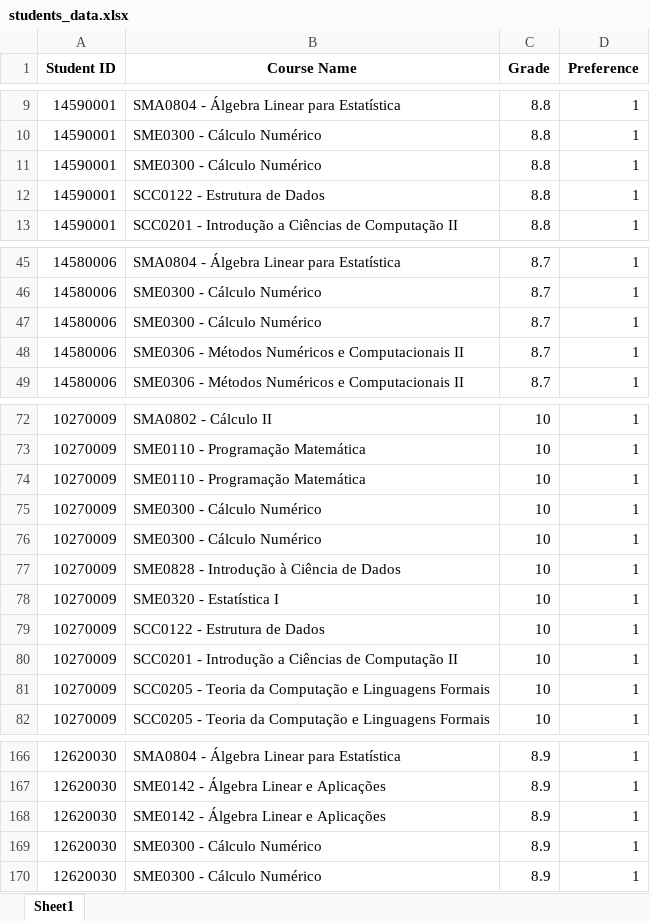
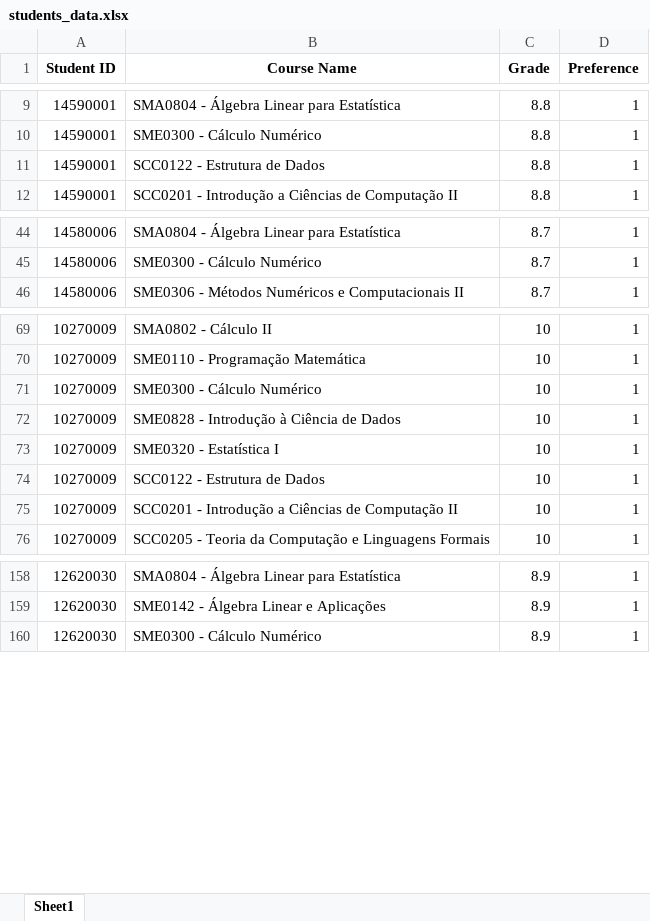
Before and after one commit to ethoshomo/scheduler-class-assistant, an Excel workbook: dataset/students_data.xlsx, sheet Sheet1, drawn as a sheet; only a part is shown, gaps mark what is left out; values as stored, in another font and other column widths than the file's, no borders; the diff covers the shown part only; the diff names each change by its address in the sheet, - before the commit and + after, or states it on an @@ line.

Commit message:
Students

```diff
--- a/dataset/students_data.xlsx (sheet Sheet1)
+++ b/dataset/students_data.xlsx (sheet Sheet1)
-row 11: 14590001 | SME0300 - Cálculo Numérico | 8.8 | 1
-row 47: 14580006 | SME0300 - Cálculo Numérico | 8.7 | 1
-row 48: 14580006 | SME0306 - Métodos Numéricos e Computacionais II | 8.7 | 1
-row 74: 10270009 | SME0110 - Programação Matemática | 10 | 1
-row 75: 10270009 | SME0300 - Cálculo Numérico | 10 | 1
-row 81: 10270009 | SCC0205 - Teoria da Computação e Linguagens Formais | 10 | 1
-row 168: 12620030 | SME0142 - Álgebra Linear e Aplicações | 8.9 | 1
-row 169: 12620030 | SME0300 - Cálculo Numérico | 8.9 | 1
```
Also changed, not shown: 5 removed rows elsewhere in this sheet.
